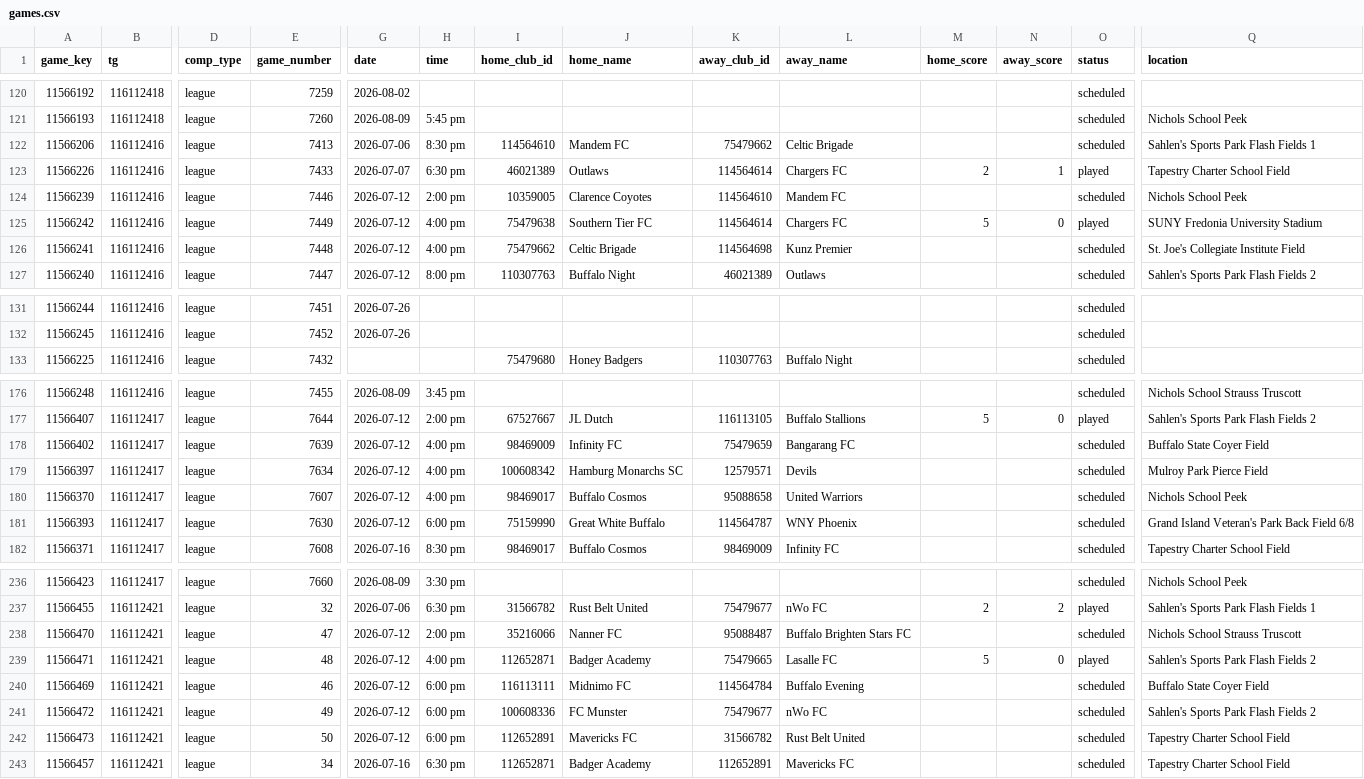
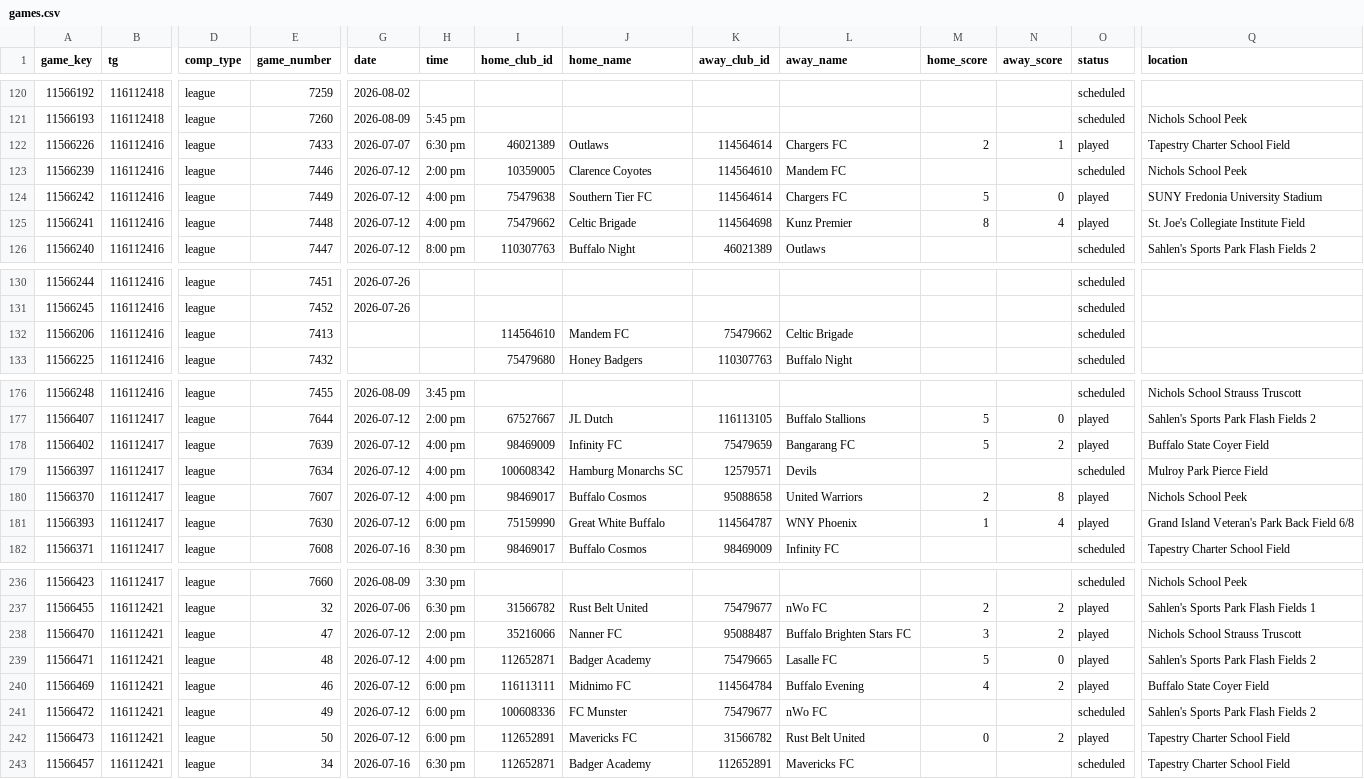
Before and after one commit to drewfiut/bdsl-stats, a CSV file: data/2026-summer/games.csv, drawn as a sheet; only a part is shown, gaps mark what is left out; removed rows and columns are numbered as before the commit, all else as after; rows hold the shown columns only; the diff covers the shown part only; the diff names each change by its address in the sheet, - before the commit and + after, or states it on an @@ line.

Commit message:
Refresh BDSL data

```diff
--- a/data/2026-summer/games.csv
+++ b/data/2026-summer/games.csv
-row 122: 11566206 | 116112416 | league | 7413 | 2026-07-06 | 8:30 pm | 114564610 | Mandem FC | 75479662 | Celtic Brigade |  |  | scheduled | Sahlen's Sports Park Flash Fields 1
-M125 (home_score): (empty)
+M125 (home_score): 8
-N125 (away_score): (empty)
+N125 (away_score): 4
-O125 (status): scheduled
+O125 (status): played
+row 132: 11566206 | 116112416 | league | 7413 |  |  | 114564610 | Mandem FC | 75479662 | Celtic Brigade |  |  | scheduled
-M178 (home_score): (empty)
+M178 (home_score): 5
-N178 (away_score): (empty)
+N178 (away_score): 2
-O178 (status): scheduled
+O178 (status): played
-M180 (home_score): (empty)
+M180 (home_score): 2
-N180 (away_score): (empty)
+N180 (away_score): 8
-O180:O181 (status): scheduled
+O180:O181 (status): played
-M181 (home_score): (empty)
+M181 (home_score): 1
-N181 (away_score): (empty)
+N181 (away_score): 4
-M238 (home_score): (empty)
+M238 (home_score): 3
-N238 (away_score): (empty)
+N238 (away_score): 2
-O238 (status): scheduled
+O238 (status): played
-M240 (home_score): (empty)
+M240 (home_score): 4
-N240 (away_score): (empty)
+N240 (away_score): 2
-O240 (status): scheduled
+O240 (status): played
-M242 (home_score): (empty)
+M242 (home_score): 0
-N242 (away_score): (empty)
+N242 (away_score): 2
-O242 (status): scheduled
+O242 (status): played
```
Also changed, not shown: 22 edited cells elsewhere in this file, 3 other files.
